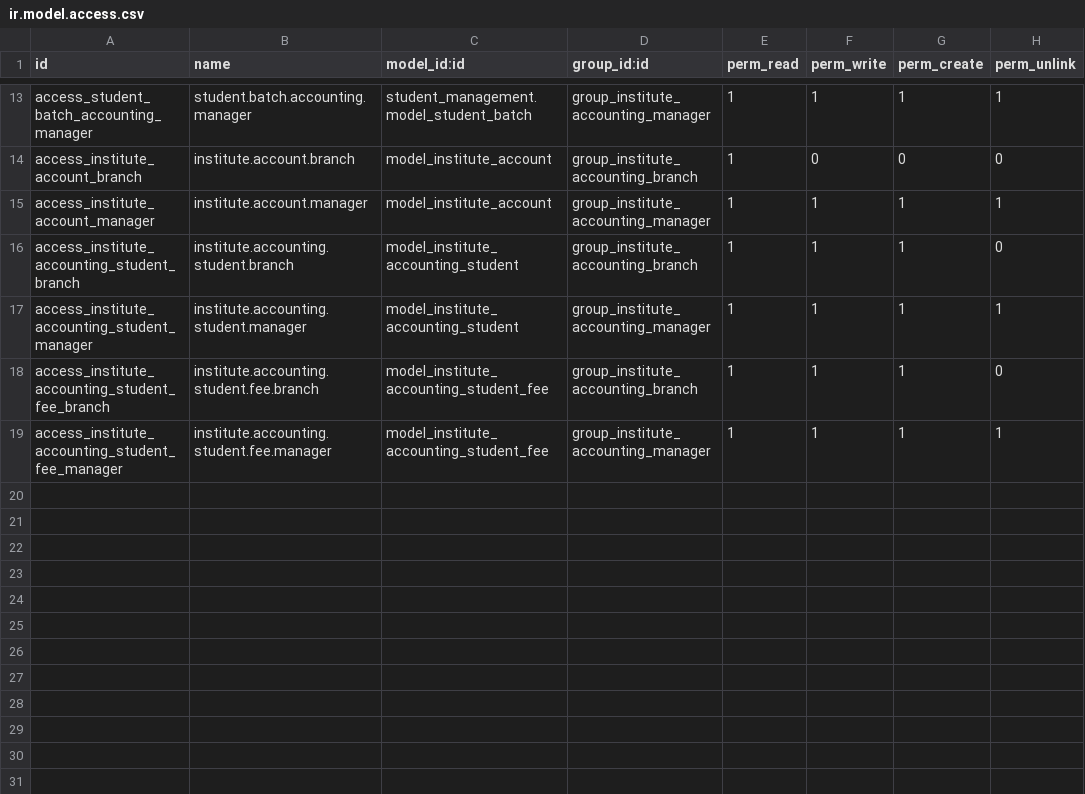
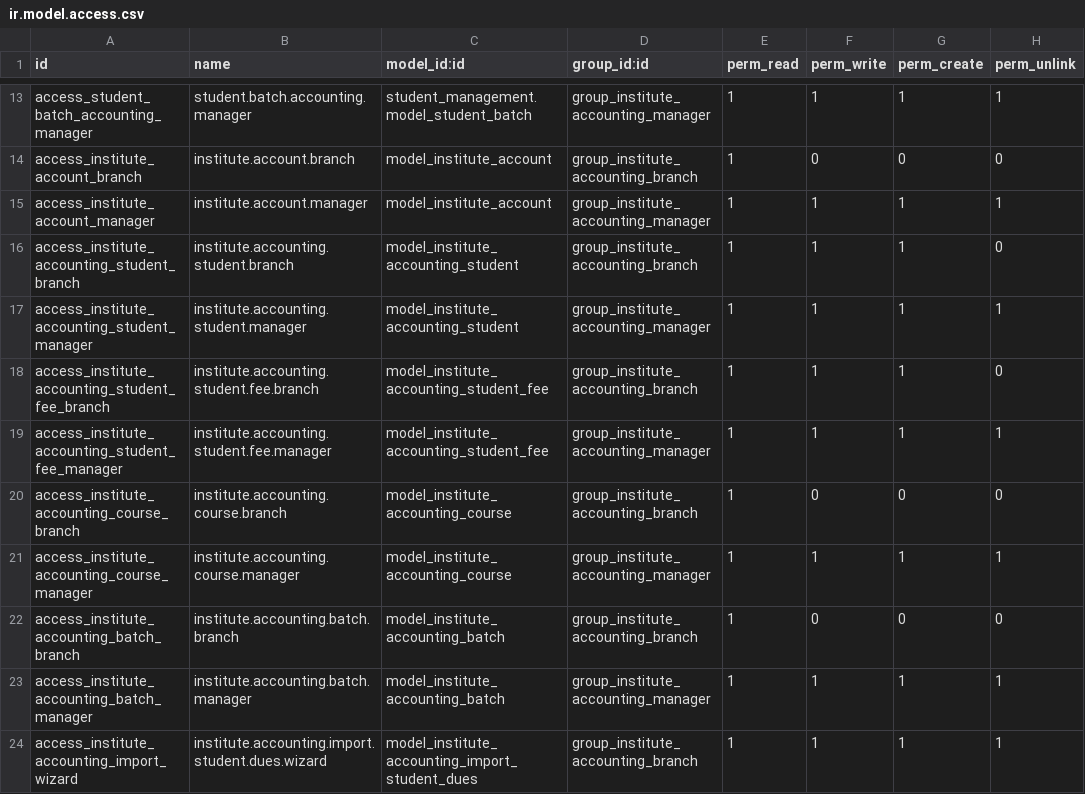
Before and after one commit to odoocrafts/institute_accounting, a CSV file: security/ir.model.access.csv, drawn as a sheet; only a part is shown, gaps mark what is left out.

Commit message:
feat: add course and batch management with Excel student dues import wizard

```diff
--- a/security/ir.model.access.csv
+++ b/security/ir.model.access.csv
@@ -19 +19,6 @@ access_institute_accounting_student_fee_branch,institute.accounting.student.fee.
 access_institute_accounting_student_fee_manager,institute.accounting.student.fee.manager,model_institute_accounting_student_fee,group_institute_accounting_manager,1,1,1,1
+access_institute_accounting_course_branch,institute.accounting.course.branch,model_institute_accounting_course,group_institute_accounting_branch,1,0,0,0
+access_institute_accounting_course_manager,institute.accounting.course.manager,model_institute_accounting_course,group_institute_accounting_manager,1,1,1,1
+access_institute_accounting_batch_branch,institute.accounting.batch.branch,model_institute_accounting_batch,group_institute_accounting_branch,1,0,0,0
+access_institute_accounting_batch_manager,institute.accounting.batch.manager,model_institute_accounting_batch,group_institute_accounting_manager,1,1,1,1
+access_institute_accounting_import_wizard,institute.accounting.import.student.dues.wizard,model_institute_accounting_import_student_dues,group_institute_accounting_branch,1,1,1,1
```
Also changed, not shown: 10 other files.
